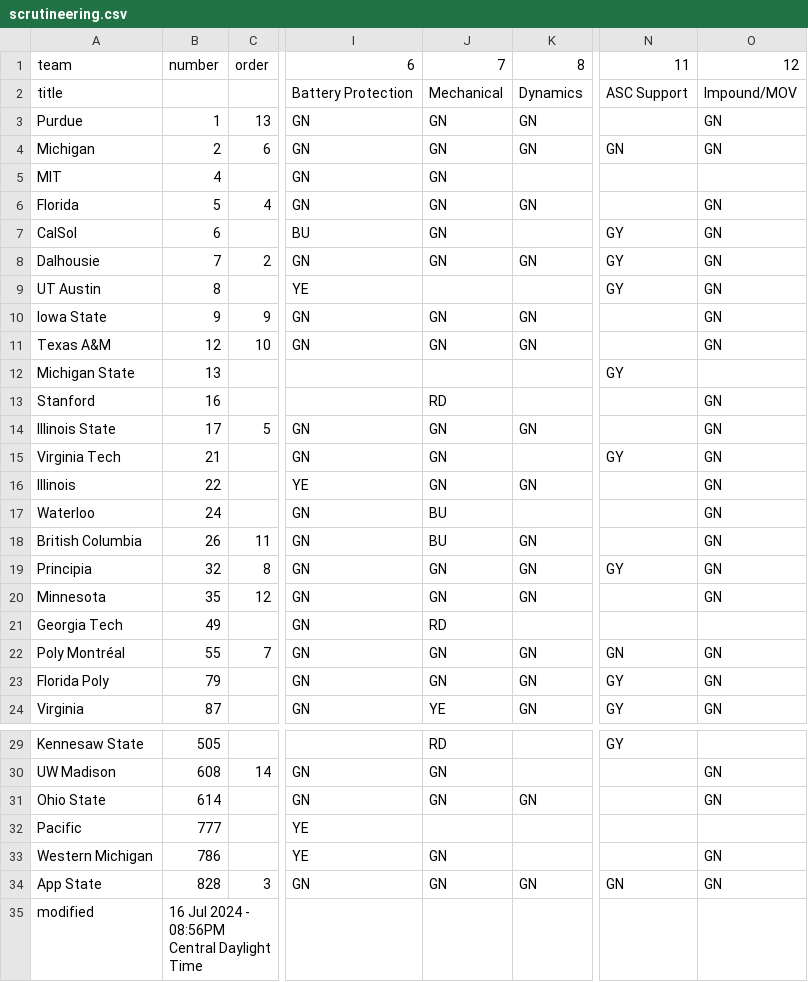
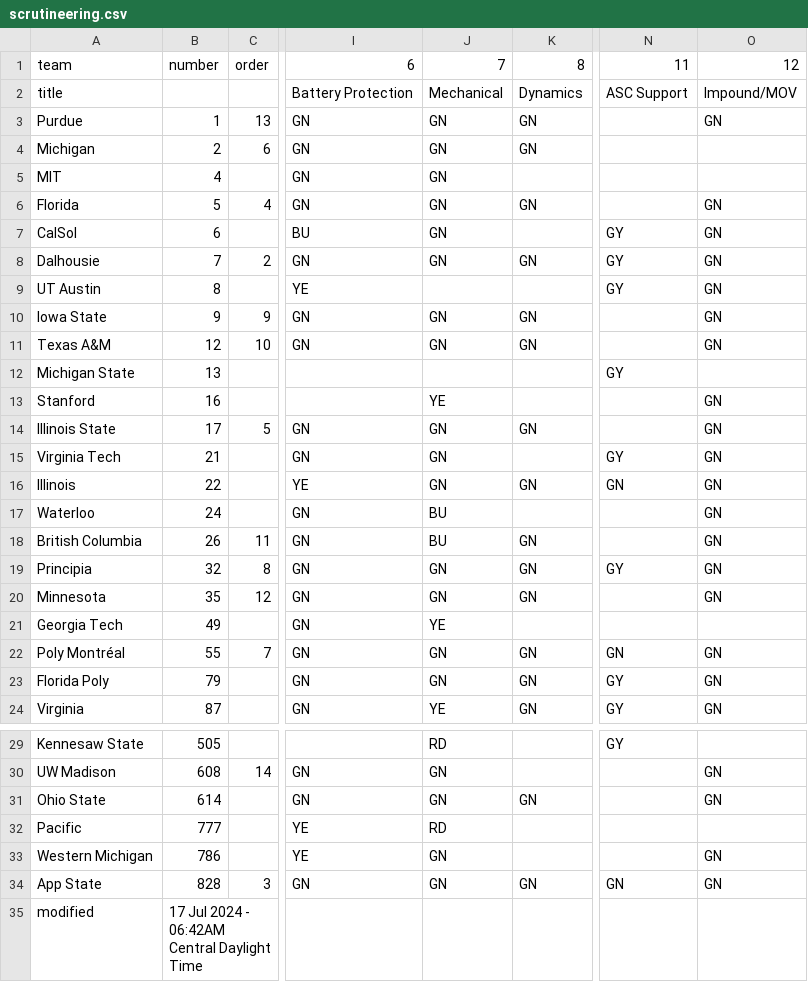
Before and after one commit to jtmullen/asc-fsgp-2024-results, a CSV file: _data/scrutineering.csv, drawn as a sheet; only a part is shown, gaps mark what is left out; the diff names each change by its address in the sheet, - before the commit and + after, or states it on an @@ line.

```diff
--- a/_data/scrutineering.csv
+++ b/_data/scrutineering.csv
-N4: GN
+N4: (empty)
-O4: GN
+O4: (empty)
-J13: RD
+J13: YE
-N16: (empty)
+N16: GN
-J21: RD
+J21: YE
-J32: (empty)
+J32: RD
-B35: 16 Jul 2024 - 08:56PM Central Daylight Time
+B35: 17 Jul 2024 - 06:42AM Central Daylight Time
```
